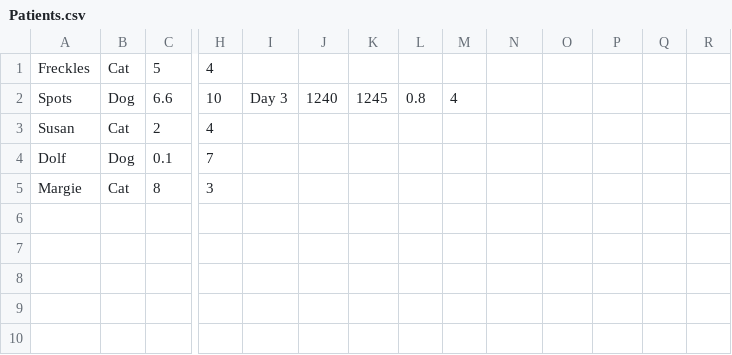
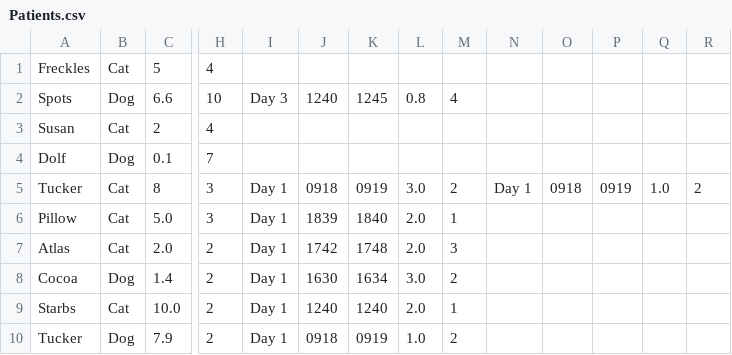
Before and after one commit to priscillachen0112/CS1331, a CSV file: HW6/Patients.csv, drawn as a sheet; only a part is shown, gaps mark what is left out; rows hold the shown columns only; the diff names each change by its address in the sheet, - before the commit and + after, or states it on an @@ line.

```diff
--- a/HW6/Patients.csv
+++ b/HW6/Patients.csv
-A5: Margie
+A5: Tucker
-I5: (empty)
+I5: Day 1
-J5: (empty)
+J5: 0918
-K5: (empty)
+K5: 0919
-L5: (empty)
+L5: 3.0
-M5: (empty)
+M5: 2
-N5: (empty)
+N5: Day 1
-O5: (empty)
+O5: 0918
-P5: (empty)
+P5: 0919
-Q5: (empty)
+Q5: 1.0
-R5: (empty)
+R5: 2
+row 6: Pillow | Cat | 5.0 | 3 | Day 1 | 1839 | 1840 | 2.0 | 1
+row 7: Atlas | Cat | 2.0 | 2 | Day 1 | 1742 | 1748 | 2.0 | 3
+row 8: Cocoa | Dog | 1.4 | 2 | Day 1 | 1630 | 1634 | 3.0 | 2
+row 9: Starbs | Cat | 10.0 | 2 | Day 1 | 1240 | 1240 | 2.0 | 1
+row 10: Tucker | Dog | 7.9 | 2 | Day 1 | 0918 | 0919 | 1.0 | 2
```
Also changed, not shown: 6 other files.
